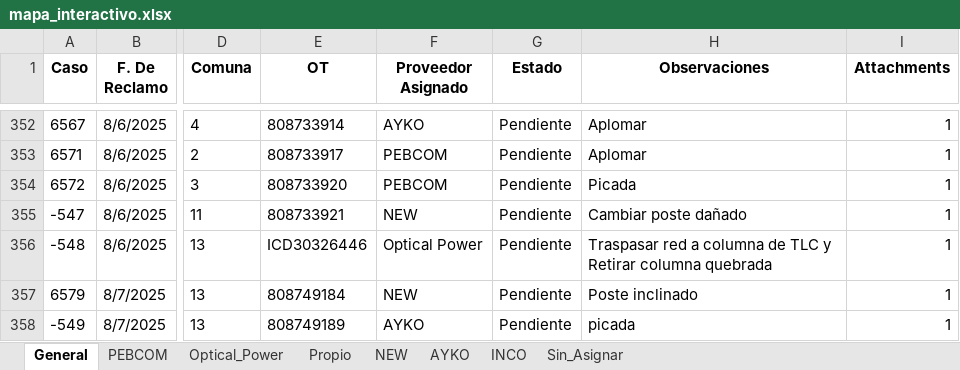
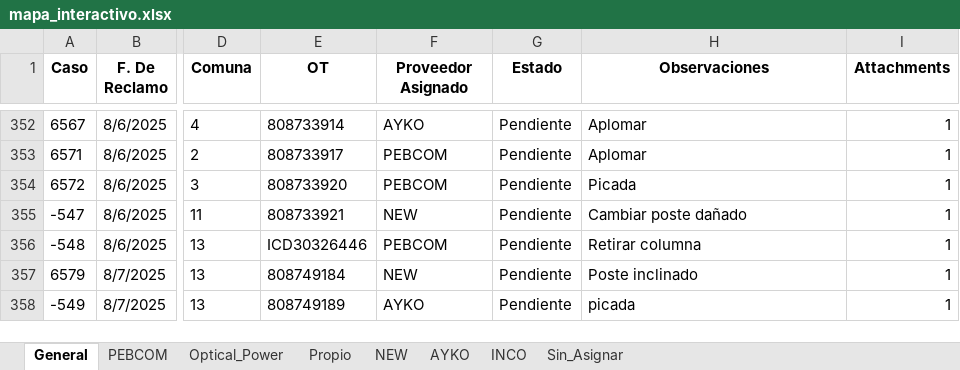
Before and after one commit to gestiondereclamosteco/pendientes_mantenimiento, an Excel workbook: mapa_interactivo.xlsx, sheet General, drawn as a sheet; only a part is shown, gaps mark what is left out; values as stored, in another font and other column widths than the file's, no borders; the diff names each change by its address in the sheet, - before the commit and + after, or states it on an @@ line.

```diff
--- a/mapa_interactivo.xlsx (sheet General)
+++ b/mapa_interactivo.xlsx (sheet General)
-F356 (Proveedor Asignado): Optical Power
+F356 (Proveedor Asignado): PEBCOM
-H356 (Observaciones): Traspasar red a columna de TLC y Retirar columna quebrada
+H356 (Observaciones): Retirar columna
```
Also changed, not shown: sheet PEBCOM, sheet Optical_Power, 1 other file.
